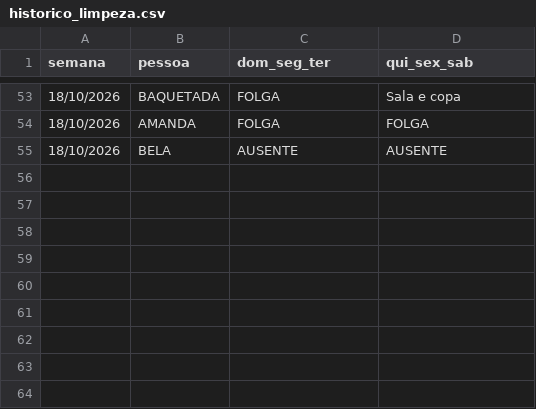
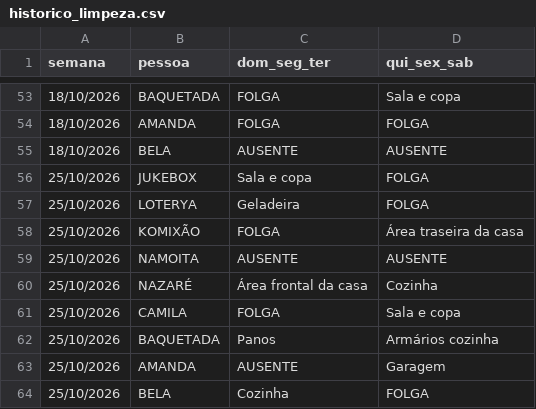
Before and after one commit to jessicmchdo/escala-limpeza, a CSV file: historico_limpeza.csv, drawn as a sheet; only a part is shown, gaps mark what is left out.

```diff
--- a/historico_limpeza.csv
+++ b/historico_limpeza.csv
@@ -55 +55,10 @@
 18/10/2026,BELA,AUSENTE,AUSENTE
+25/10/2026,JUKEBOX,Sala e copa,FOLGA
+25/10/2026,LOTERYA,Geladeira,FOLGA
+25/10/2026,KOMIXÃO,FOLGA,Área traseira da casa
+25/10/2026,NAMOITA,AUSENTE,AUSENTE
+25/10/2026,NAZARÉ,Área frontal da casa,Cozinha
+25/10/2026,CAMILA,FOLGA,Sala e copa
+25/10/2026,BAQUETADA,Panos,Armários cozinha
+25/10/2026,AMANDA,AUSENTE,Garagem
+25/10/2026,BELA,Cozinha,FOLGA
```
Also changed, not shown: 2 other files.
